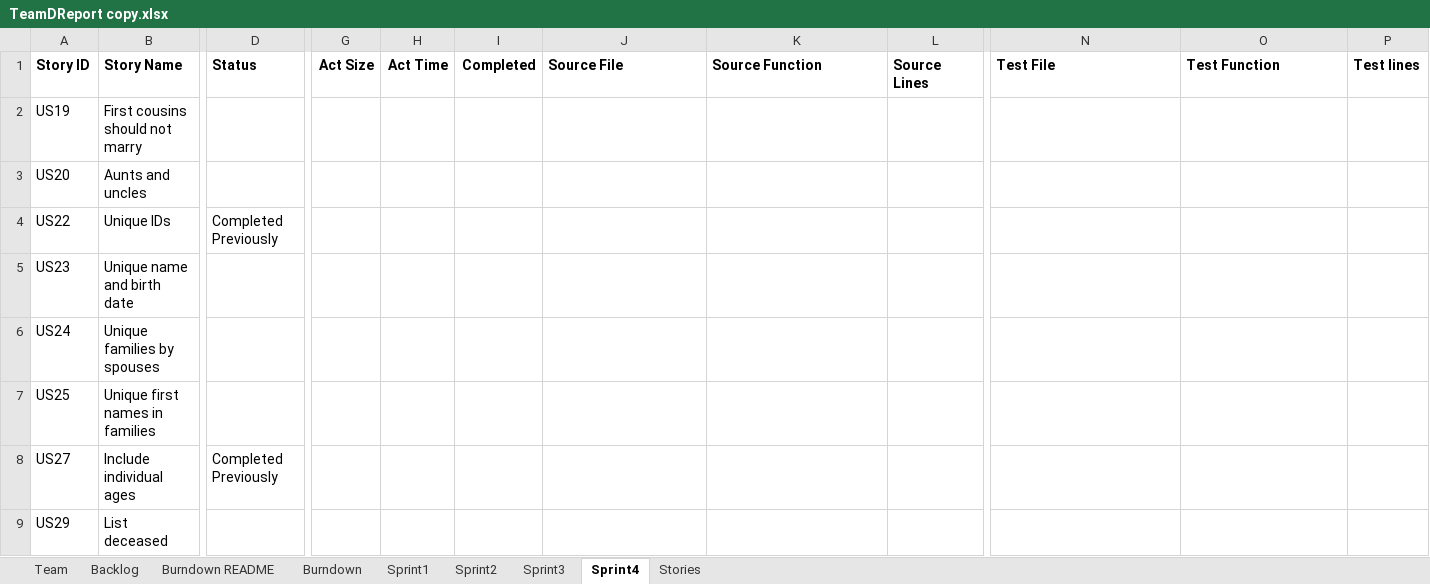
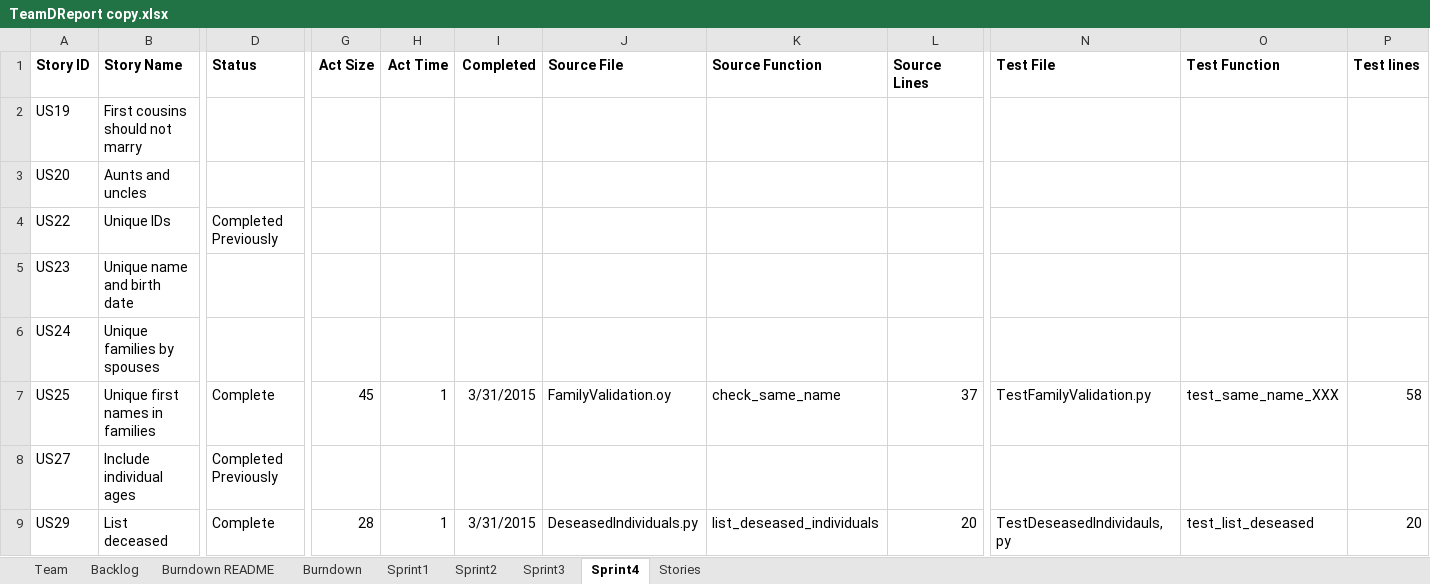
Before and after one commit to EricLin24/SSW555-DriverlessCar, an Excel workbook: TeamDReport copy.xlsx, sheet Sprint4, drawn as a sheet; only a part is shown, gaps mark what is left out; values as stored, in another font and other column widths than the file's, no borders; the diff names each change by its address in the sheet, - before the commit and + after, or states it on an @@ line.

Commit message:
Implementing US 25 and US 29
- Updated main script to include error for US 22 (unique IDs)
- Updated TestMain to include new unit tests
- Added implementation and unit tests  for US25
- Added implementation and unit tests for US29
- Updated team report

```diff
--- a/TeamDReport copy.xlsx (sheet Sprint4)
+++ b/TeamDReport copy.xlsx (sheet Sprint4)
-D7 (Status): (empty)
+D7 (Status): Complete
-G7 (Act Size): (empty)
+G7 (Act Size): 45
-H7 (Act Time): (empty)
+H7 (Act Time): 1
-I7 (Completed): (empty)
+I7 (Completed): 3/31/2015
-J7 (Source File): (empty)
+J7 (Source File): FamilyValidation.oy
-K7 (Source Function): (empty)
+K7 (Source Function): check_same_name
-L7 (Source Lines): (empty)
+L7 (Source Lines): 37
-N7 (Test File): (empty)
+N7 (Test File): TestFamilyValidation.py
-O7 (Test Function): (empty)
+O7 (Test Function): test_same_name_XXX
-P7 (Test lines): (empty)
+P7 (Test lines): 58
-D9 (Status): (empty)
+D9 (Status): Complete
-G9 (Act Size): (empty)
+G9 (Act Size): 28
-H9 (Act Time): (empty)
+H9 (Act Time): 1
-I9 (Completed): (empty)
+I9 (Completed): 3/31/2015
-J9 (Source File): (empty)
+J9 (Source File): DeseasedIndividuals.py
-K9 (Source Function): (empty)
+K9 (Source Function): list_deseased_individuals
-L9 (Source Lines): (empty)
+L9 (Source Lines): 20
-N9 (Test File): (empty)
+N9 (Test File): TestDeseasedIndividauls,py
-O9 (Test Function): (empty)
+O9 (Test Function): test_list_deseased
-P9 (Test lines): (empty)
+P9 (Test lines): 20
```
Also changed, not shown: sheet Backlog, 8 other files.
